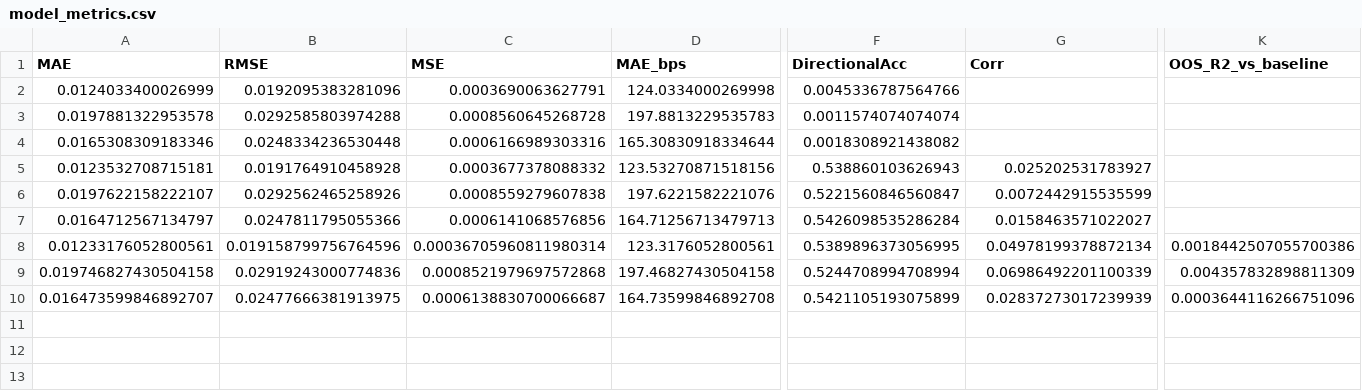
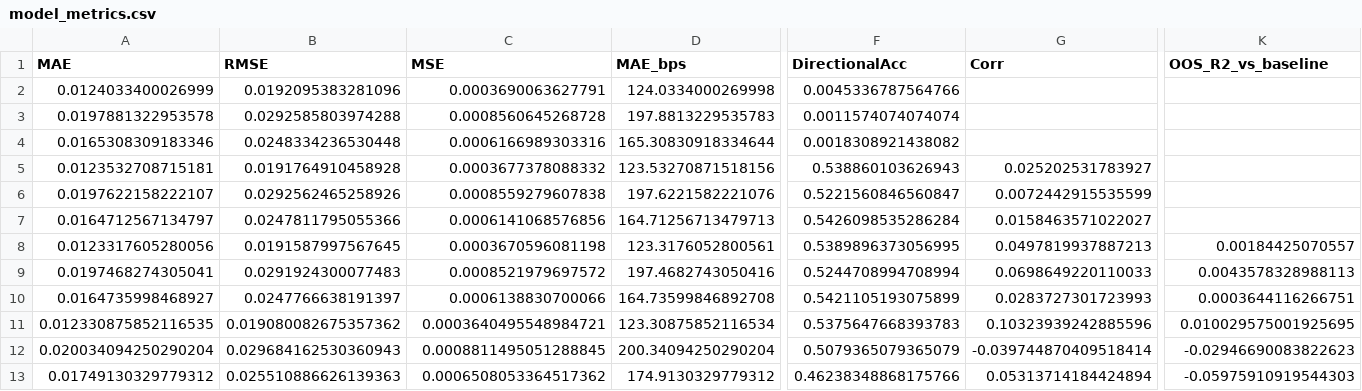
Before and after one commit to RichelCode/Final_Stock_Analysis, a CSV file: stock_project/stock_project/reports/tables/model_metrics.csv, drawn as a sheet; only a part is shown, gaps mark what is left out; removed rows and columns are numbered as before the commit, all else as after; rows hold the shown columns only; the diff names each change by its address in the sheet, - before the commit and + after, or states it on an @@ line.

Commit message:
Linear Regression Model

```diff
--- a/stock_project/stock_project/reports/tables/model_metrics.csv
+++ b/stock_project/stock_project/reports/tables/model_metrics.csv
-row 8: 0.01233176052800561 | 0.019158799756764596 | 0.00036705960811980314 | 123.3176052800561 | 0.5389896373056995 | 0.04978199378872134 | 0.0018442507055700386
-row 9: 0.019746827430504158 | 0.02919243000774836 | 0.0008521979697572868 | 197.46827430504158 | 0.5244708994708994 | 0.06986492201100339 | 0.004357832898811309
+row 8: 0.0123317605280056 | 0.0191587997567645 | 0.0003670596081198 | 123.3176052800561 | 0.5389896373056995 | 0.0497819937887213 | 0.00184425070557
+row 9: 0.0197468274305041 | 0.0291924300077483 | 0.0008521979697572 | 197.4682743050416 | 0.5244708994708994 | 0.0698649220110033 | 0.0043578328988113
-A10 (MAE): 0.016473599846892707
+A10 (MAE): 0.0164735998468927
-B10 (RMSE): 0.02477666381913975
+B10 (RMSE): 0.0247766638191397
-C10 (MSE): 0.0006138830700066687
+C10 (MSE): 0.0006138830700066
-G10 (Corr): 0.02837273017239939
+G10 (Corr): 0.0283727301723993
-K10 (OOS_R2_vs_baseline): 0.0003644116266751096
+K10 (OOS_R2_vs_baseline): 0.0003644116266751
+row 11: 0.012330875852116535 | 0.019080082675357362 | 0.0003640495548984721 | 123.30875852116534 | 0.5375647668393783 | 0.10323939242885596 | 0.010029575001925695
+row 12: 0.020034094250290204 | 0.029684162530360943 | 0.0008811495051288845 | 200.34094250290204 | 0.5079365079365079 | -0.039744870409518414 | -0.02946690083822623
+row 13: 0.01749130329779312 | 0.025510886626139363 | 0.0006508053364517362 | 174.9130329779312 | 0.46238348868175766 | 0.05313714184424894 | -0.05975910919544303
```
Also changed, not shown: 3 other files.
